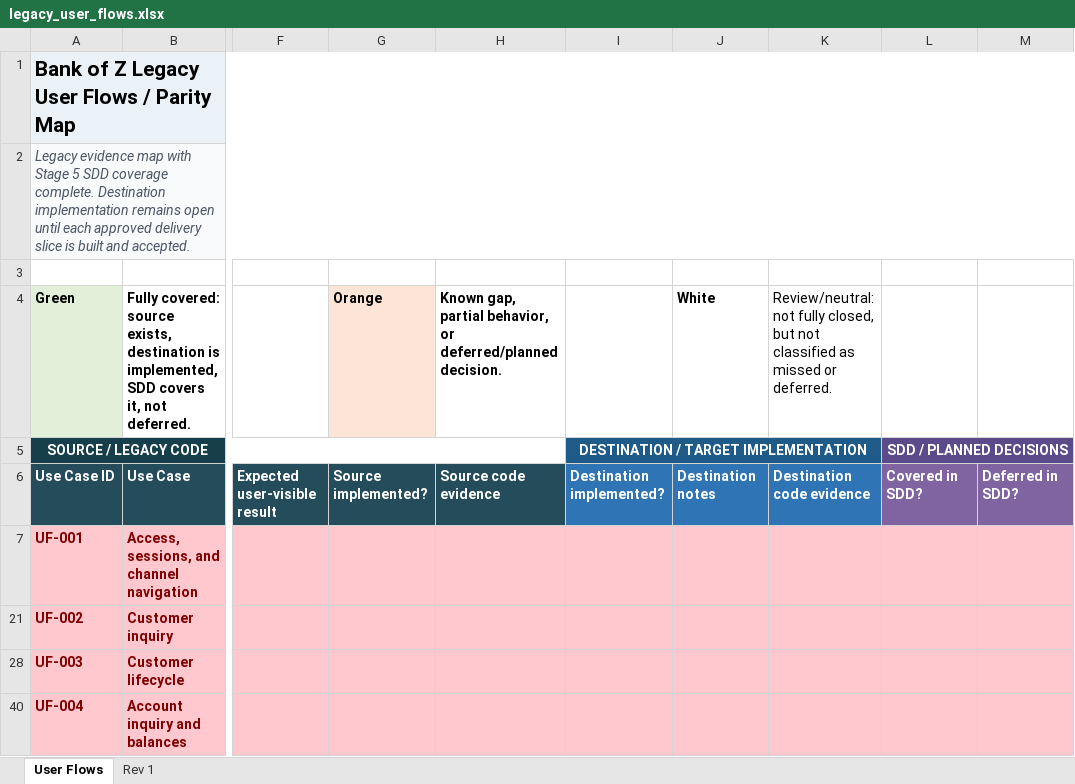
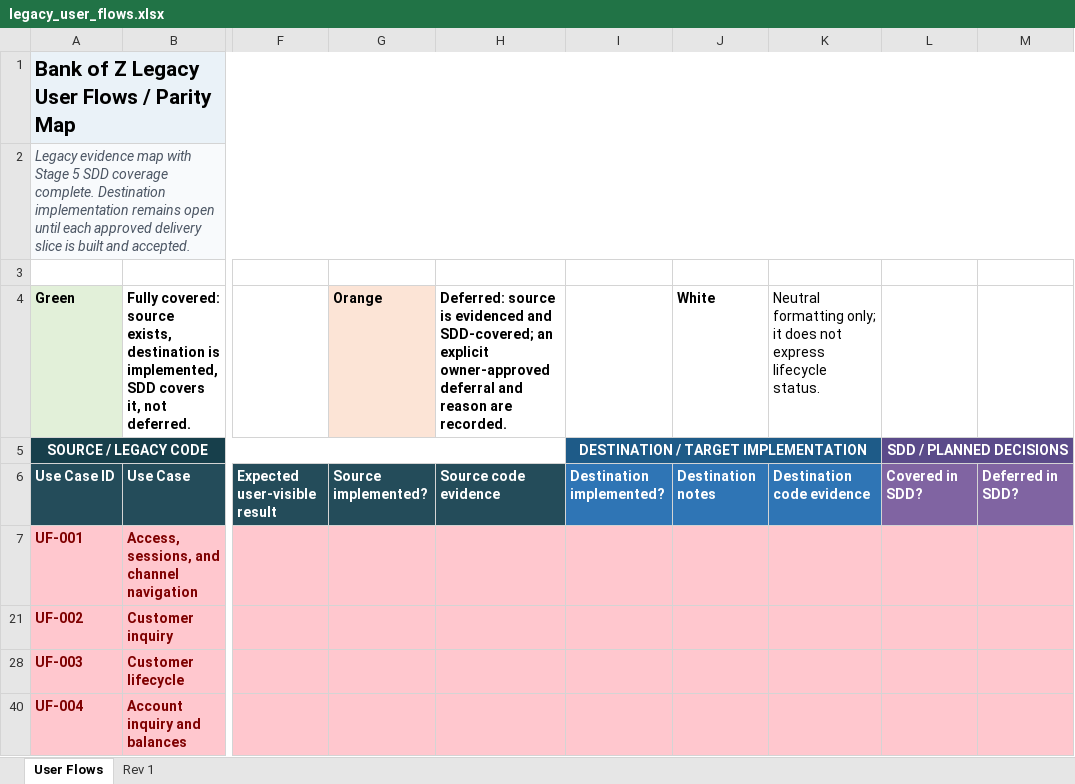
Before and after one commit to ekzarov/z-bank, an Excel workbook: analysis/legacy_user_flows.xlsx, sheet User Flows, drawn as a sheet; only a part is shown, gaps mark what is left out; values as stored, in another font and other column widths than the file's, no borders; the diff names each change by its address in the sheet, - before the commit and + after, or states it on an @@ line.

```diff
--- a/analysis/legacy_user_flows.xlsx (sheet User Flows)
+++ b/analysis/legacy_user_flows.xlsx (sheet User Flows)
-H4: Known gap, partial behavior, or deferred/planned decision.
+H4: Deferred: source is evidenced and SDD-covered; an explicit owner-approved deferral and reason are recorded.
-K4: Review/neutral: not fully closed, but not classified as missed or deferred.
+K4: Neutral formatting only; it does not express lifecycle status.
```
Also changed, not shown: 10 other files.
